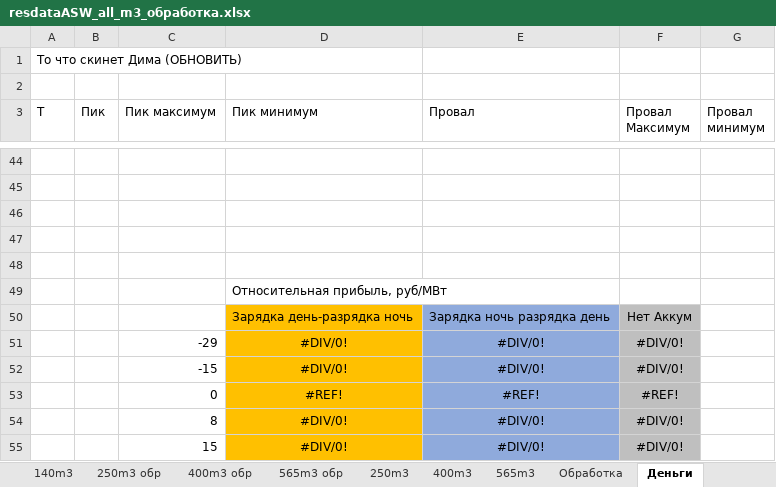
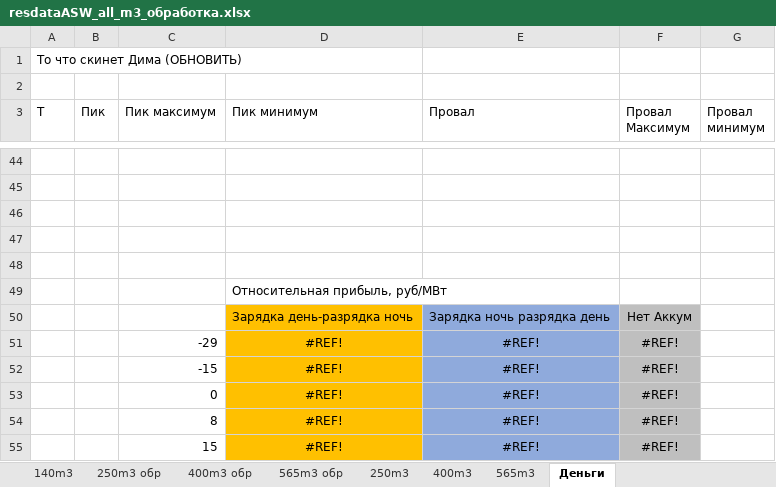
Before and after one commit to maksimovia/GZ, an Excel workbook: resdataASW_all_m3_обработка.xlsx, sheet Деньги, drawn as a sheet; only a part is shown, gaps mark what is left out; values as stored, in another font and other column widths than the file's, no borders; charts and pictures not drawn; removed rows and columns are numbered as before the commit, all else as after; the diff names each change by its address in the sheet, - before the commit and + after, or states it on an @@ line.

Commit message:
Update resdataASW_all_m3_обработка.xlsx

```diff
--- a/resdataASW_all_m3_обработка.xlsx (sheet Деньги)
+++ b/resdataASW_all_m3_обработка.xlsx (sheet Деньги)
-sheet tab: Обработка
-row 51:  |  | -29 | #DIV/0! | #DIV/0! | #DIV/0!
-row 52:  |  | -15 | #DIV/0! | #DIV/0! | #DIV/0!
+row 51:  |  | -29 | #REF! | #REF! | #REF!
+row 52:  |  | -15 | #REF! | #REF! | #REF!
-row 54:  |  | 8 | #DIV/0! | #DIV/0! | #DIV/0!
-row 55:  |  | 15 | #DIV/0! | #DIV/0! | #DIV/0!
+row 54:  |  | 8 | #REF! | #REF! | #REF!
+row 55:  |  | 15 | #REF! | #REF! | #REF!
```
Also changed, not shown: formulas that keep their value, charts or pictures.
